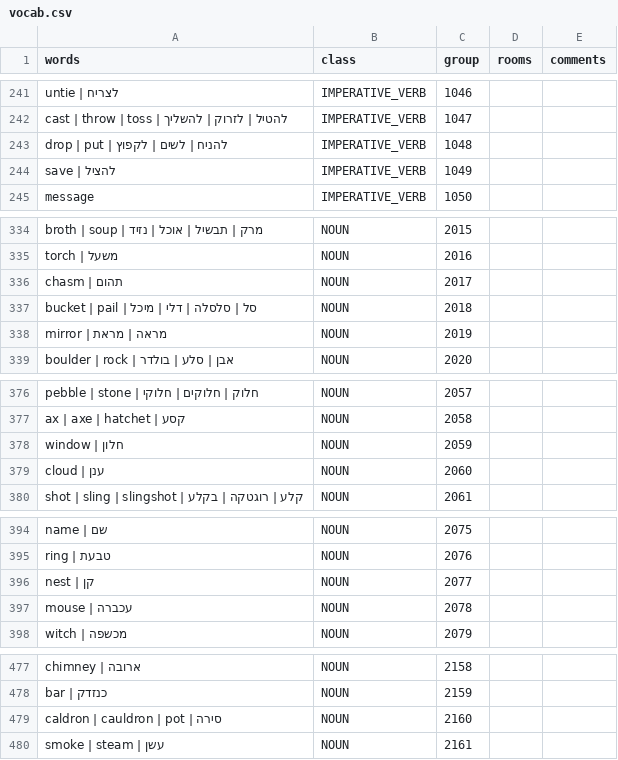
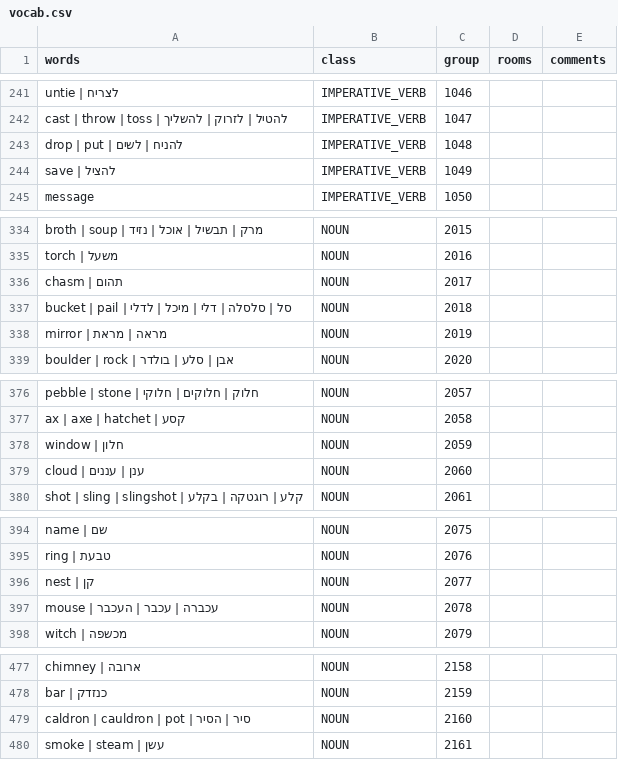
Before and after one commit to SegMash/SCIHebrew, a CSV file: output_kq1/vocab.csv, drawn as a sheet; only a part is shown, gaps mark what is left out; the diff covers the shown part only.

```diff
--- a/output_kq1/vocab.csv
+++ b/output_kq1/vocab.csv
@@ -242,3 +242,3 @@
 "cast | throw | toss | להטיל | לזרוק | להשליך","IMPERATIVE_VERB","1047","",""
-"drop | put | להניח | לשים | לקפוץ","IMPERATIVE_VERB","1048","",""
+"drop | put | להניח | לשים","IMPERATIVE_VERB","1048","",""
 "save | להציל","IMPERATIVE_VERB","1049","",""
@@ -336,3 +336,3 @@
 "chasm | תהום","NOUN","2017","",""
-"bucket | pail | סל | סלסלה | דלי | מיכל","NOUN","2018","",""
+"bucket | pail | סל | סלסלה | דלי | מיכל | לדלי","NOUN","2018","",""
 "mirror | מראה | מראת","NOUN","2019","",""
@@ -378,3 +378,3 @@
 "window | חלון","NOUN","2059","",""
-"cloud | ענן","NOUN","2060","",""
+"cloud | ענן | עננים","NOUN","2060","",""
 "shot | sling | slingshot | קלע | רוגטקה | בקלע","NOUN","2061","",""
@@ -396,3 +396,3 @@
 "nest | קן","NOUN","2077","",""
-"mouse | עכברה","NOUN","2078","",""
+"mouse | עכברה | עכבר | העכבר","NOUN","2078","",""
 "witch | מכשפה","NOUN","2079","",""
@@ -478,3 +478,3 @@
 "bar | כנזדק","NOUN","2159","",""
-"caldron | cauldron | pot | סירה","NOUN","2160","",""
+"caldron | cauldron | pot | סיר | הסיר","NOUN","2160","",""
 "smoke | steam | עשן","NOUN","2161","",""
```
Also changed, not shown: 2 edited cells elsewhere in this file, 5 other files.
